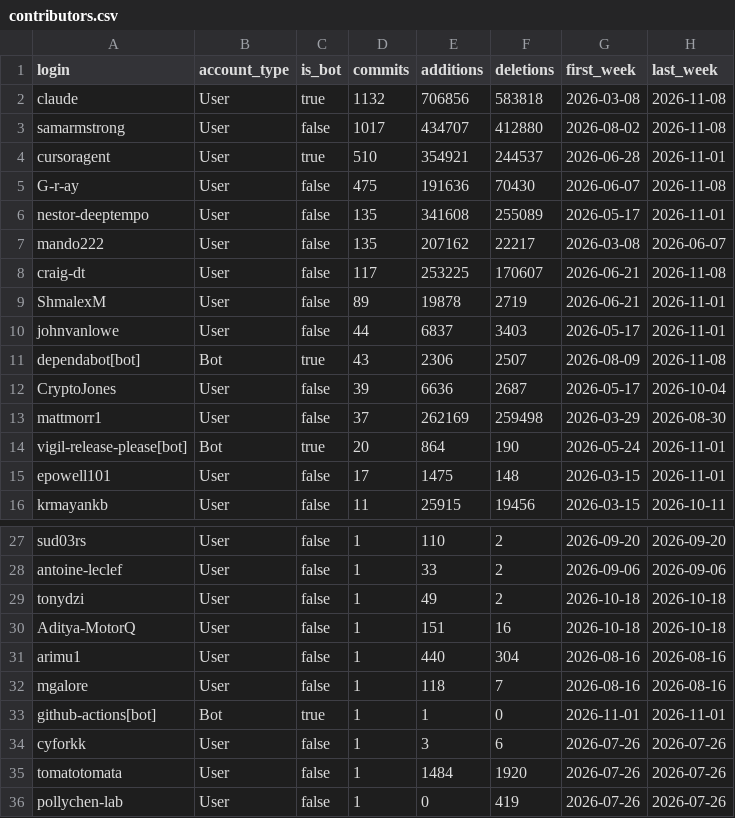
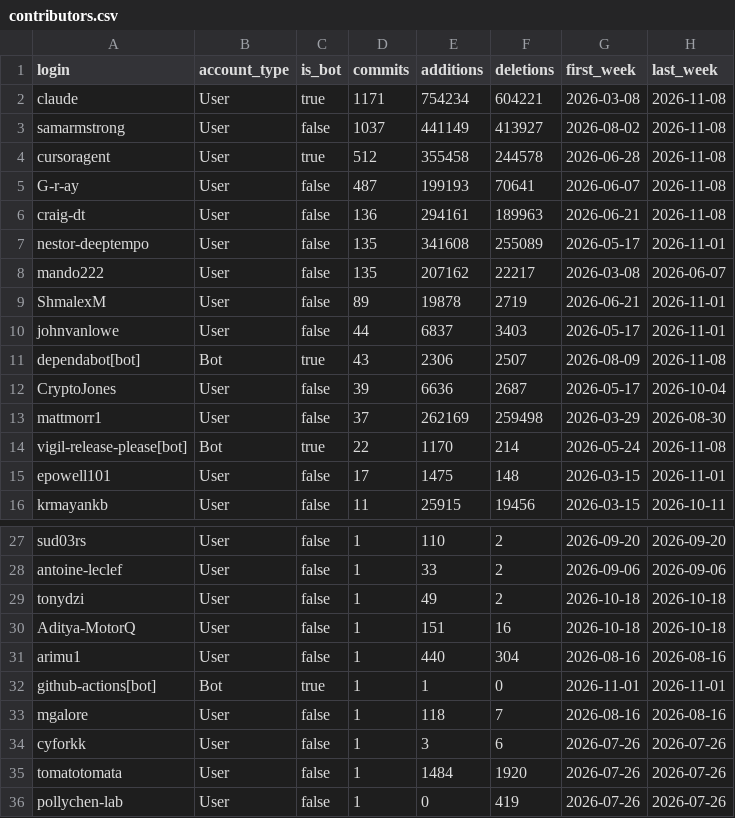
Before and after one commit to Vigil-SOC/metrics, a CSV file: data/contributors.csv, drawn as a sheet; only a part is shown, gaps mark what is left out.

```diff
--- a/data/contributors.csv
+++ b/data/contributors.csv
@@ -1,9 +1,9 @@
 login,account_type,is_bot,commits,additions,deletions,first_week,last_week
-claude,User,true,1132,706856,583818,2026-03-08,2026-11-08
-samarmstrong,User,false,1017,434707,412880,2026-08-02,2026-11-08
-cursoragent,User,true,510,354921,244537,2026-06-28,2026-11-01
-G-r-ay,User,false,475,191636,70430,2026-06-07,2026-11-08
+claude,User,true,1171,754234,604221,2026-03-08,2026-11-08
+samarmstrong,User,false,1037,441149,413927,2026-08-02,2026-11-08
+cursoragent,User,true,512,355458,244578,2026-06-28,2026-11-08
+G-r-ay,User,false,487,199193,70641,2026-06-07,2026-11-08
+craig-dt,User,false,136,294161,189963,2026-06-21,2026-11-08
 nestor-deeptempo,User,false,135,341608,255089,2026-05-17,2026-11-01
 mando222,User,false,135,207162,22217,2026-03-08,2026-06-07
-craig-dt,User,false,117,253225,170607,2026-06-21,2026-11-08
 ShmalexM,User,false,89,19878,2719,2026-06-21,2026-11-01
@@ -13,3 +13,3 @@ CryptoJones,User,false,39,6636,2687,2026-05-17,2026-10-04
 mattmorr1,User,false,37,262169,259498,2026-03-29,2026-08-30
-vigil-release-please[bot],Bot,true,20,864,190,2026-05-24,2026-11-01
+vigil-release-please[bot],Bot,true,22,1170,214,2026-05-24,2026-11-08
 epowell101,User,false,17,1475,148,2026-03-15,2026-11-01
@@ -31,4 +31,4 @@ Aditya-MotorQ,User,false,1,151,16,2026-10-18,2026-10-18
 arimu1,User,false,1,440,304,2026-08-16,2026-08-16
+github-actions[bot],Bot,true,1,1,0,2026-11-01,2026-11-01
 mgalore,User,false,1,118,7,2026-08-16,2026-08-16
-github-actions[bot],Bot,true,1,1,0,2026-11-01,2026-11-01
 cyforkk,User,false,1,3,6,2026-07-26,2026-07-26
```
Also changed, not shown: data/monthly_summary.csv, data/repo_daily.csv, 2 other files.
